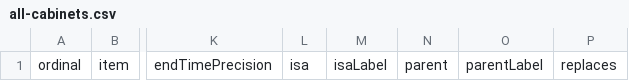
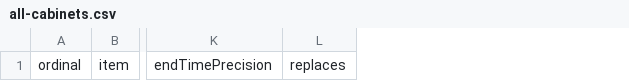
Before and after one commit to every-politician-scrapers/tajikistan-ministers, a CSV file: wikidata/results/all-cabinets.csv, drawn as a sheet; only a part is shown, gaps mark what is left out; the diff names each change by its address in the sheet, - before the commit and + after, or states it on an @@ line.

Commit message:
Run SPARQL queries

```diff
--- a/wikidata/results/all-cabinets.csv
+++ b/wikidata/results/all-cabinets.csv
-column L, row 1: isa
-column M, row 1: isaLabel
-column N, row 1: parent
-column O, row 1: parentLabel
```
